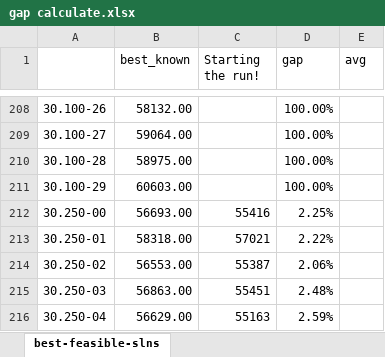
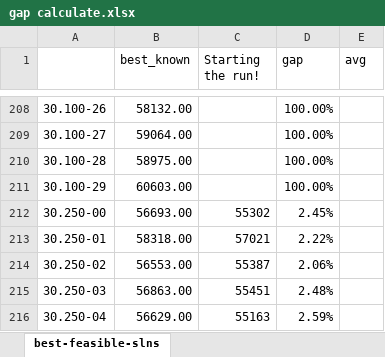
Before and after one commit to Xinrt/UNNC_AIM_PSO, an Excel workbook: gap calculate.xlsx, sheet best-feasible-slns, drawn as a sheet; only a part is shown, gaps mark what is left out; values as stored, in another font and other column widths than the file's, no borders; the diff names each change by its address in the sheet, - before the commit and + after, or states it on an @@ line.

```diff
--- a/gap calculate.xlsx (sheet best-feasible-slns)
+++ b/gap calculate.xlsx (sheet best-feasible-slns)
-C212 (Starting the run!): 55416
+C212 (Starting the run!): 55302
-D212 (gap): 2.25%
+D212 (gap): 2.45%
```
Also changed, not shown: 2 other files.
